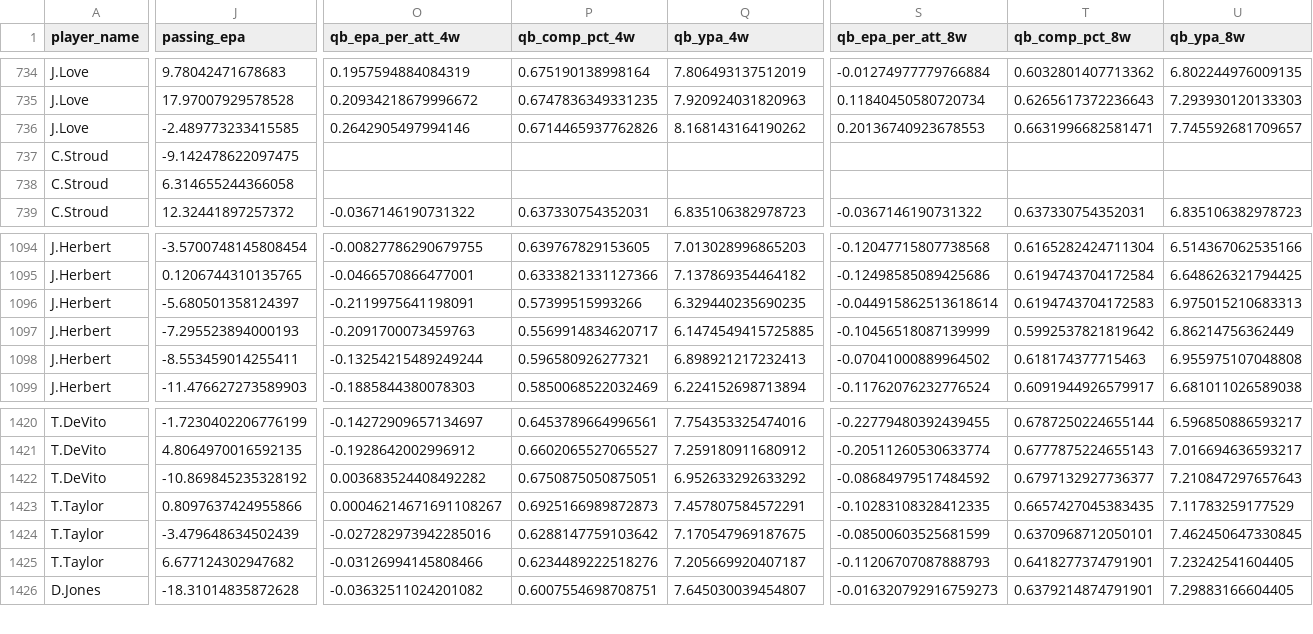
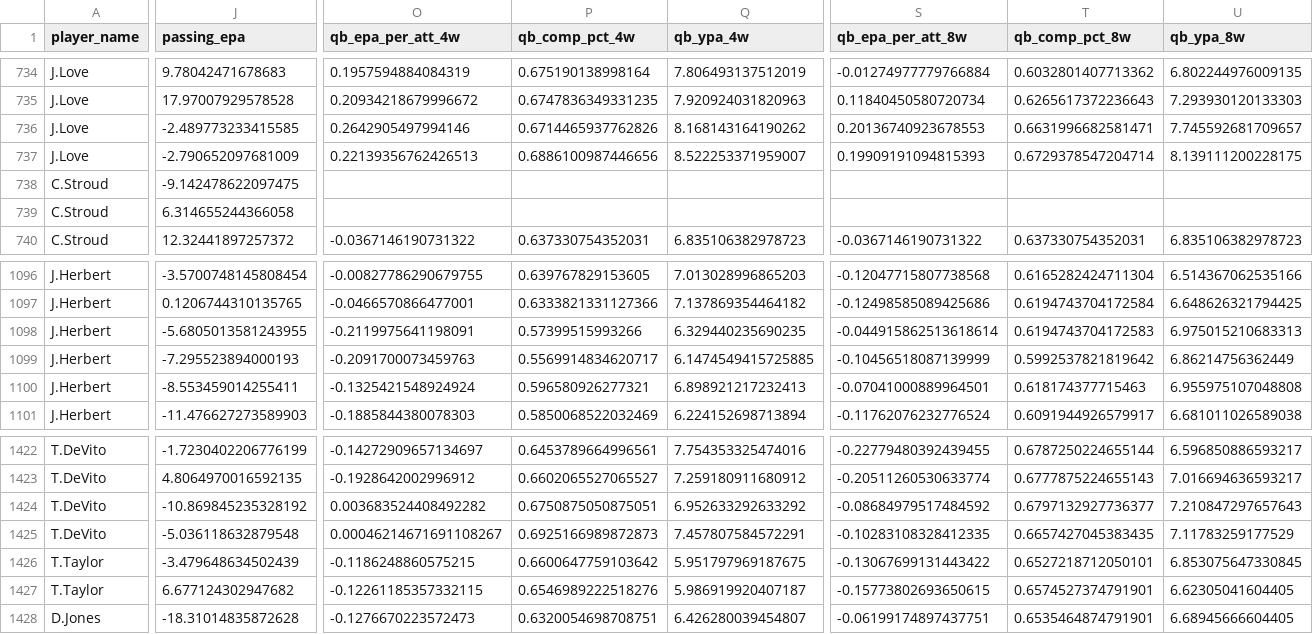
Before and after one commit to pdaly42/sports-edge, a CSV file: data/raw/nfl/qb_weekly_2023_2026.csv, drawn as a sheet; only a part is shown, gaps mark what is left out; addresses are those after the commit; rows hold the shown columns only; the diff covers the shown part only; the diff names each change by its address in the sheet, - before the commit and + after, or states it on an @@ line.

```diff
--- a/data/raw/nfl/qb_weekly_2023_2026.csv
+++ b/data/raw/nfl/qb_weekly_2023_2026.csv
+row 737: J.Love | -2.790652097681009 | 0.22139356762426513 | 0.6886100987446656 | 8.522253371959007 | 0.19909191094815393 | 0.6729378547204714 | 8.139111200228175
-J1098 (passing_epa): -5.680501358124397
+J1098 (passing_epa): -5.6805013581243955
-O1100 (qb_epa_per_att_4w): -0.13254215489249244
+O1100 (qb_epa_per_att_4w): -0.1325421548924924
-S1100 (qb_epa_per_att_8w): -0.07041000889964502
+S1100 (qb_epa_per_att_8w): -0.07041000889964501
-A1425 (player_name): T.Taylor
+A1425 (player_name): T.DeVito
-J1425 (passing_epa): 0.8097637424955866
+J1425 (passing_epa): -5.036118632879548
-O1426 (qb_epa_per_att_4w): -0.027282973942285016
+O1426 (qb_epa_per_att_4w): -0.1186248860575215
-P1426 (qb_comp_pct_4w): 0.6288147759103642
+P1426 (qb_comp_pct_4w): 0.6600647759103642
-Q1426 (qb_ypa_4w): 7.170547969187675
+Q1426 (qb_ypa_4w): 5.951797969187675
-S1426 (qb_epa_per_att_8w): -0.08500603525681599
+S1426 (qb_epa_per_att_8w): -0.13067699131443422
-T1426 (qb_comp_pct_8w): 0.6370968712050101
+T1426 (qb_comp_pct_8w): 0.6527218712050101
-U1426 (qb_ypa_8w): 7.462450647330845
+U1426 (qb_ypa_8w): 6.853075647330845
-O1427 (qb_epa_per_att_4w): -0.03126994145808466
+O1427 (qb_epa_per_att_4w): -0.12261185357332115
-P1427 (qb_comp_pct_4w): 0.6234489222518276
+P1427 (qb_comp_pct_4w): 0.6546989222518276
-Q1427 (qb_ypa_4w): 7.205669920407187
+Q1427 (qb_ypa_4w): 5.986919920407187
-S1427 (qb_epa_per_att_8w): -0.11206707087888793
+S1427 (qb_epa_per_att_8w): -0.15773802693650615
-T1427 (qb_comp_pct_8w): 0.6418277374791901
+T1427 (qb_comp_pct_8w): 0.6574527374791901
-U1427 (qb_ypa_8w): 7.23242541604405
+U1427 (qb_ypa_8w): 6.62305041604405
-O1428 (qb_epa_per_att_4w): -0.03632511024201082
+O1428 (qb_epa_per_att_4w): -0.1276670223572473
-P1428 (qb_comp_pct_4w): 0.6007554698708751
+P1428 (qb_comp_pct_4w): 0.6320054698708751
-Q1428 (qb_ypa_4w): 7.645030039454807
+Q1428 (qb_ypa_4w): 6.426280039454807
-S1428 (qb_epa_per_att_8w): -0.016320792916759273
+S1428 (qb_epa_per_att_8w): -0.06199174897437751
-T1428 (qb_comp_pct_8w): 0.6379214874791901
+T1428 (qb_comp_pct_8w): 0.6535464874791901
-U1428 (qb_ypa_8w): 7.29883166604405
+U1428 (qb_ypa_8w): 6.68945666604405
```
Also changed, not shown: 1 added row and 95 edited cells elsewhere in this file, data/raw/cfb/games_2026.csv, data/raw/cfb/ppa_games_2026.csv, 4 other files.
